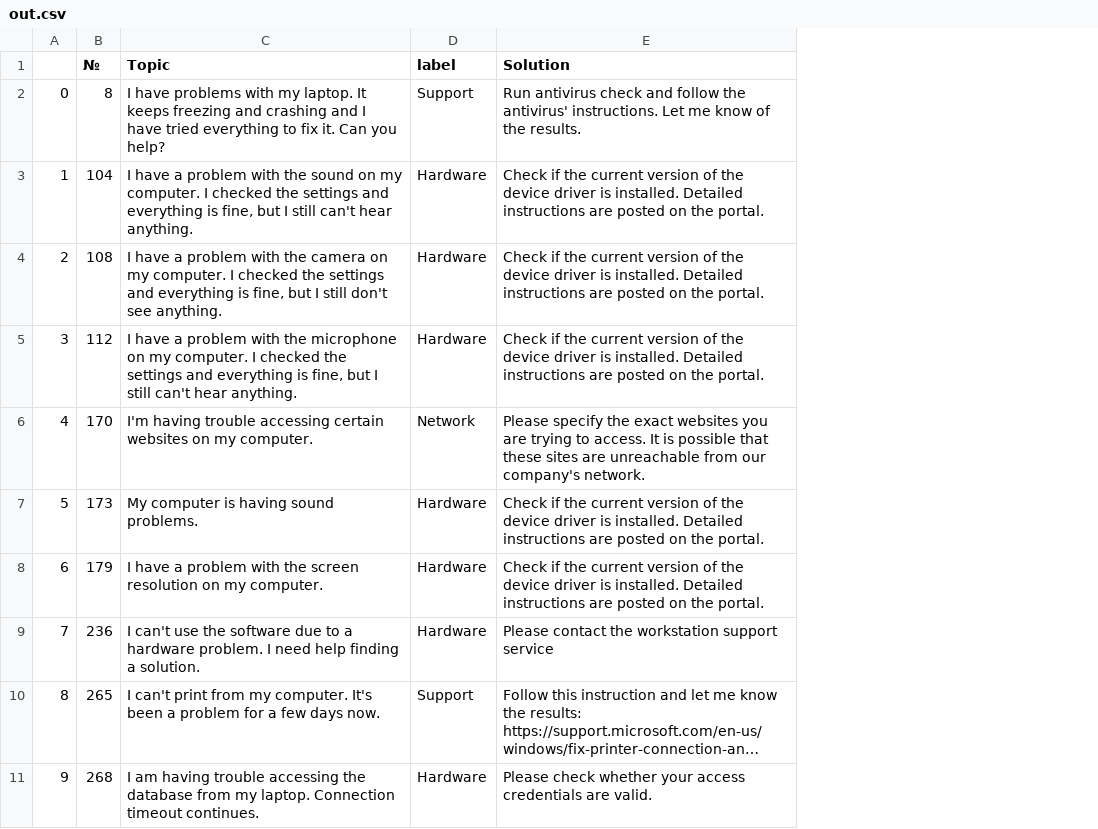
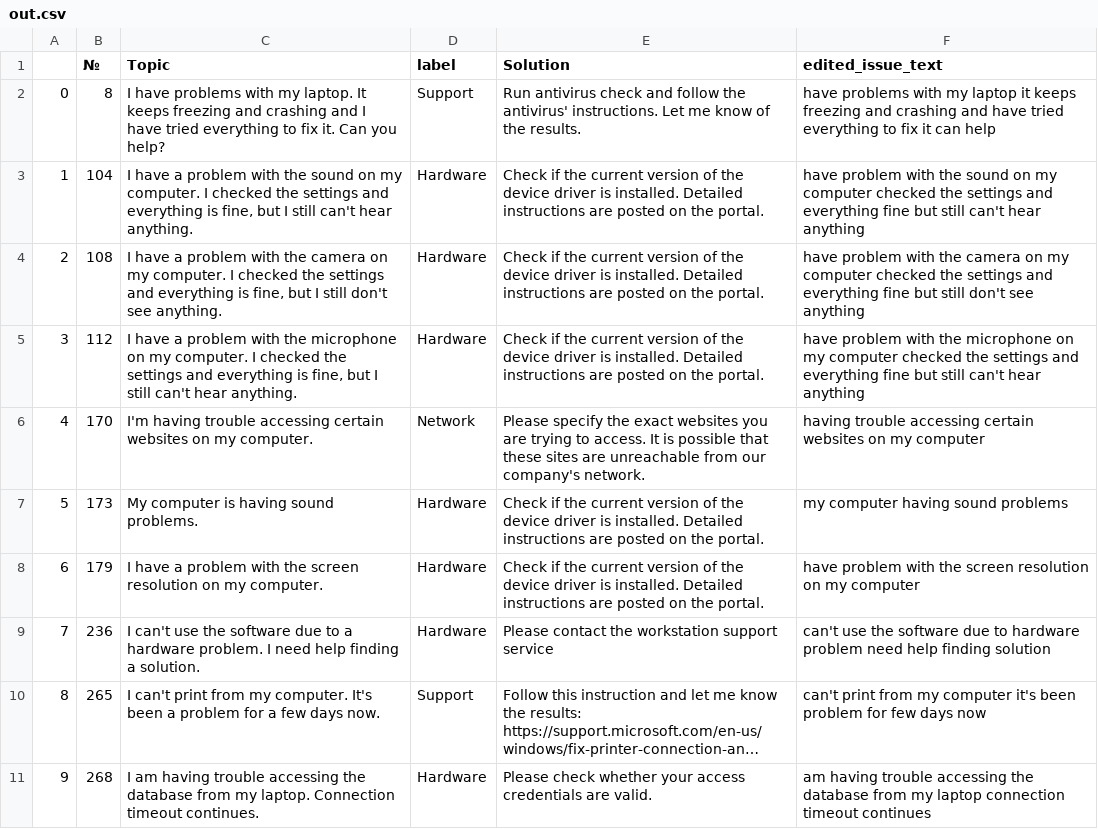
Before and after one commit to Grivvus/semantic_analyse_service, a CSV file: data/out.csv, drawn as a sheet; only a part is shown; long unchanged cells end in …; the diff names each change by its address in the sheet, - before the commit and + after, or states it on an @@ line.

```diff
--- a/data/out.csv
+++ b/data/out.csv
+column F (edited_issue_text), rows 2-11: have problems with my laptop it keeps freezing and crashing and have tried everything to fix it can help | have problem with the sound on my computer checked the settings and everything fine but still can't hear anything | have problem with the camera on my computer checked the settings and everything fine but still don't see anything | have problem with the microphone on my computer checked the settings and everything fine but still can't hear anything | having trouble accessing certain websites on my computer | my computer having sound problems | have problem with the screen resolution on my computer | can't use the software due to hardware problem need help finding solution | can't print from my computer it's been problem for few days now | am having trouble accessing the database from my laptop connection timeout continues
```
Also changed, not shown: 6 other files.
